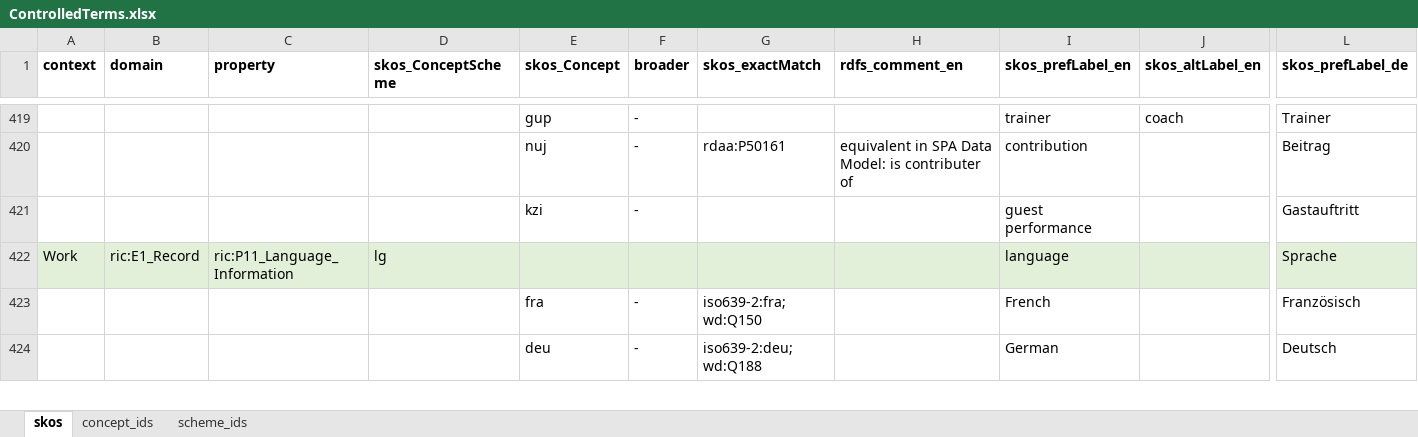
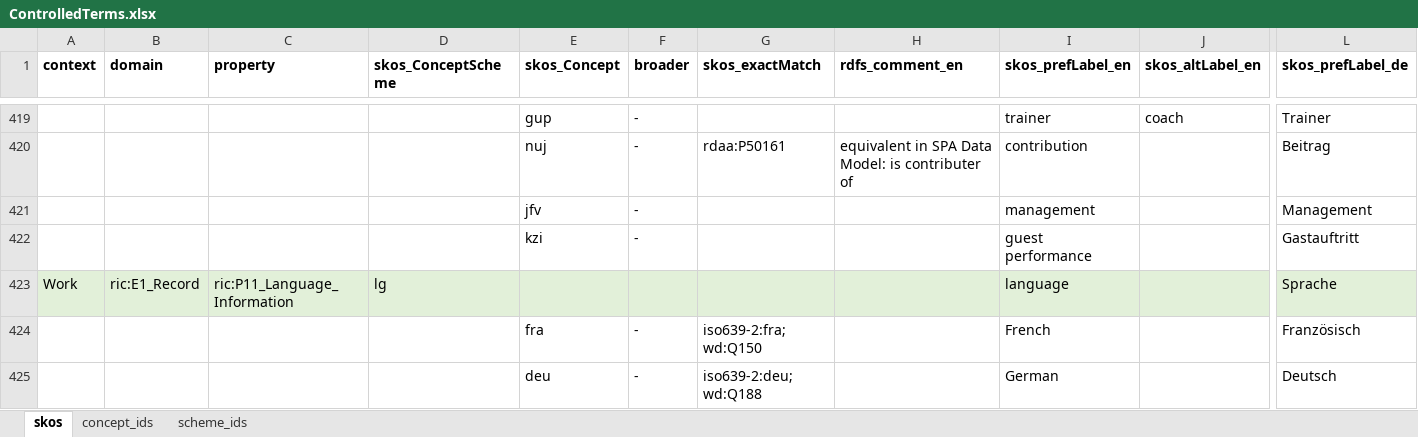
Before and after one commit to sapa/spa-vocabulary, an Excel workbook: source/ControlledTerms.xlsx, sheet skos, drawn as a sheet; only a part is shown, gaps mark what is left out; values as stored, in another font and other column widths than the file's, no borders; rows hold the shown columns only; the diff names each change by its address in the sheet, - before the commit and + after, or states it on an @@ line.

Commit message:
lost management concept added again

```diff
--- a/source/ControlledTerms.xlsx (sheet skos)
+++ b/source/ControlledTerms.xlsx (sheet skos)
+row 421:  |  |  |  | jfv | - |  |  | management |  | Management
```
Also changed, not shown: 2 other files.
